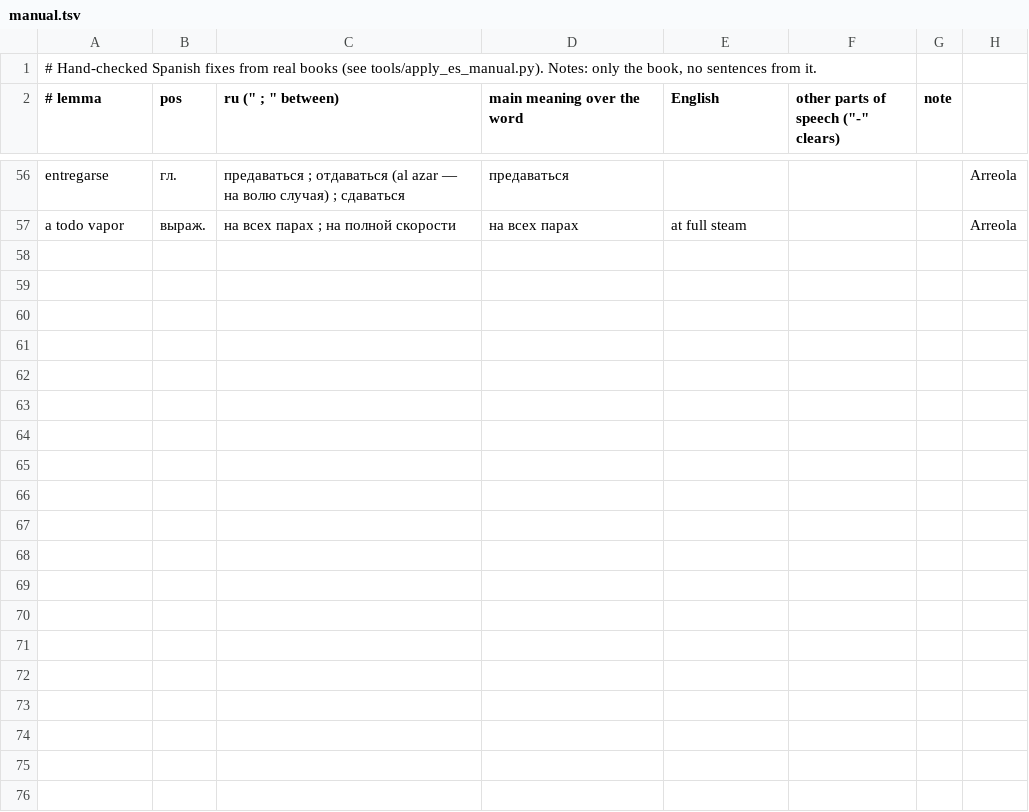
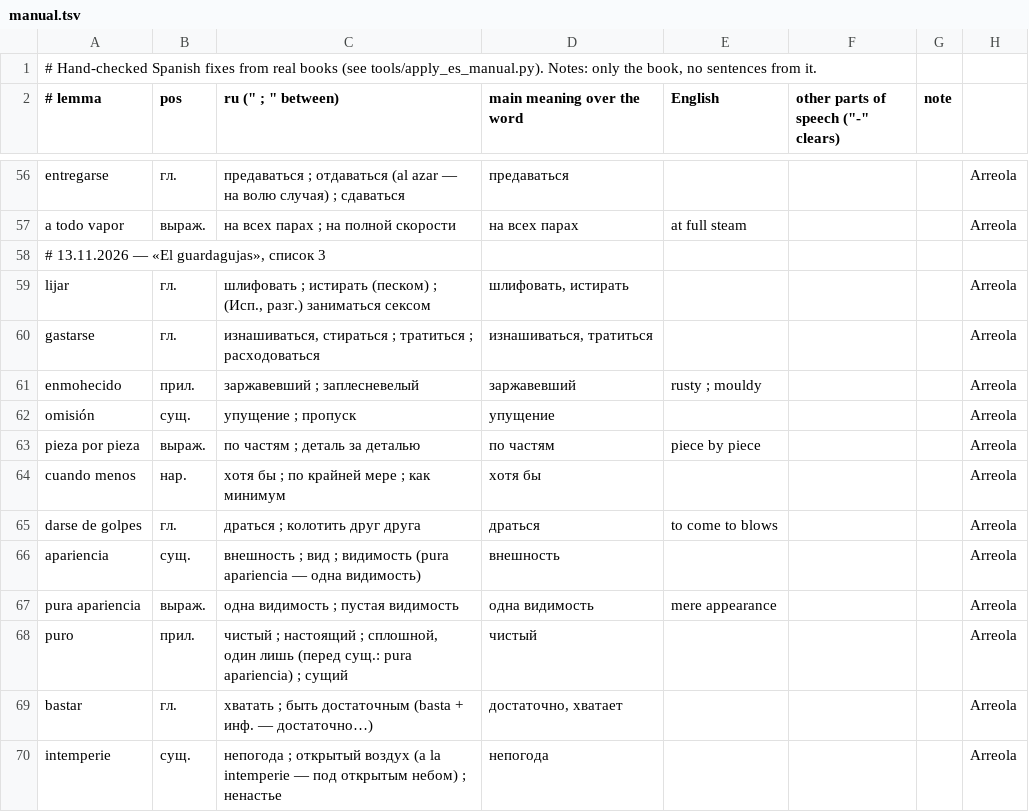
Before and after one commit to boikot5225-afk/HanReader, a TSV file: data/es/manual.tsv, drawn as a sheet; only a part is shown, gaps mark what is left out.

```diff
--- a/data/es/manual.tsv
+++ b/data/es/manual.tsv
@@ -57 +57,14 @@ entregarse	гл.	предаваться ; отдаваться (al azar — на
 a todo vapor	выраж.	на всех парах ; на полной скорости	на всех парах	at full steam			Arreola
+# 13.11.2026 — «El guardagujas», список 3
+lijar	гл.	шлифовать ; истирать (песком) ; (Исп., разг.) заниматься сексом	шлифовать, истирать				Arreola
+gastarse	гл.	изнашиваться, стираться ; тратиться ; расходоваться	изнашиваться, тратиться				Arreola
+enmohecido	прил.	заржавевший ; заплесневелый	заржавевший	rusty ; mouldy			Arreola
+omisión	сущ.	упущение ; пропуск	упущение				Arreola
+pieza por pieza	выраж.	по частям ; деталь за деталью	по частям	piece by piece			Arreola
+cuando menos	нар.	хотя бы ; по крайней мере ; как минимум	хотя бы				Arreola
+darse de golpes	гл.	драться ; колотить друг друга	драться	to come to blows			Arreola
+apariencia	сущ.	внешность ; вид ; видимость (pura apariencia — одна видимость)	внешность				Arreola
+pura apariencia	выраж.	одна видимость ; пустая видимость	одна видимость	mere appearance			Arreola
+puro	прил.	чистый ; настоящий ; сплошной, один лишь (перед сущ.: pura apariencia) ; сущий	чистый				Arreola
+bastar	гл.	хватать ; быть достаточным (basta + инф. — достаточно…)	достаточно, хватает				Arreola
+intemperie	сущ.	непогода ; открытый воздух (a la intemperie — под открытым небом) ; ненастье	непогода				Arreola
```
Also changed, not shown: app/src/main/assets/es/context.tsv, data/es/forms_manual.tsv, 4 other files.
